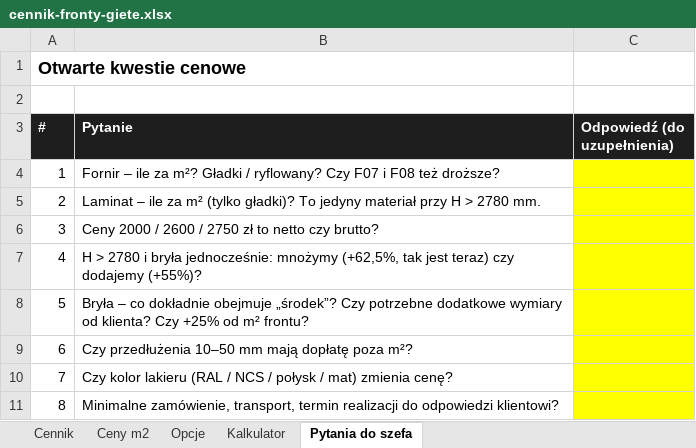
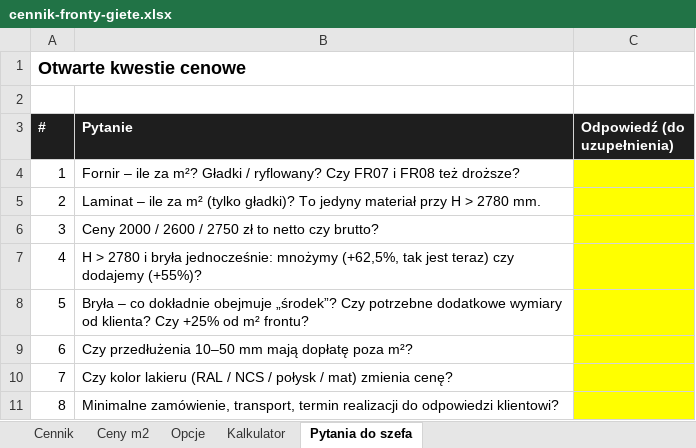
Before and after one commit to JHoleczek/Calc.primo, an Excel workbook: docs/cennik-fronty-giete.xlsx, sheet Pytania do szefa, drawn as a sheet; values as stored, in another font and other column widths than the file's, no borders; the diff names each change by its address in the sheet, - before the commit and + after, or states it on an @@ line.

```diff
--- a/docs/cennik-fronty-giete.xlsx (sheet Pytania do szefa)
+++ b/docs/cennik-fronty-giete.xlsx (sheet Pytania do szefa)
-B4 (Pytanie): …ryflowany? Czy F07 i F08 też droższe?
+B4 (Pytanie): …ryflowany? Czy FR07 i FR08 też droższe?
```
Also changed, not shown: sheet Opcje, sheet Ceny m2, sheet Cennik, sheet Kalkulator, 11 other files.
